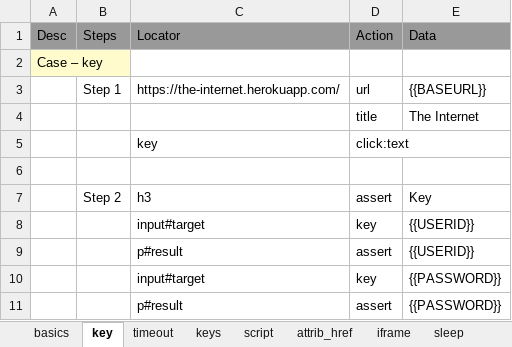
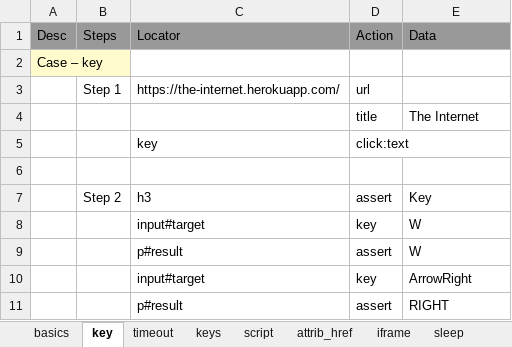
Before and after one commit to senthilsb-toast/iBot, an Excel workbook: testcasefiles/sample-tests.xlsx, sheet key, drawn as a sheet; values as stored, in another font and other column widths than the file's, no borders; the diff names each change by its address in the sheet, - before the commit and + after, or states it on an @@ line.

```diff
--- a/testcasefiles/sample-tests.xlsx (sheet key)
+++ b/testcasefiles/sample-tests.xlsx (sheet key)
-E3 (Data): {{BASEURL}}
+E3 (Data): (empty)
-E8:E9 (Data): {{USERID}}
+E8:E9 (Data): W
-E10 (Data): {{PASSWORD}}
+E10 (Data): ArrowRight
-E11 (Data): {{PASSWORD}}
+E11 (Data): RIGHT
```
Also changed, not shown: sheet var_set, 1 other file.
